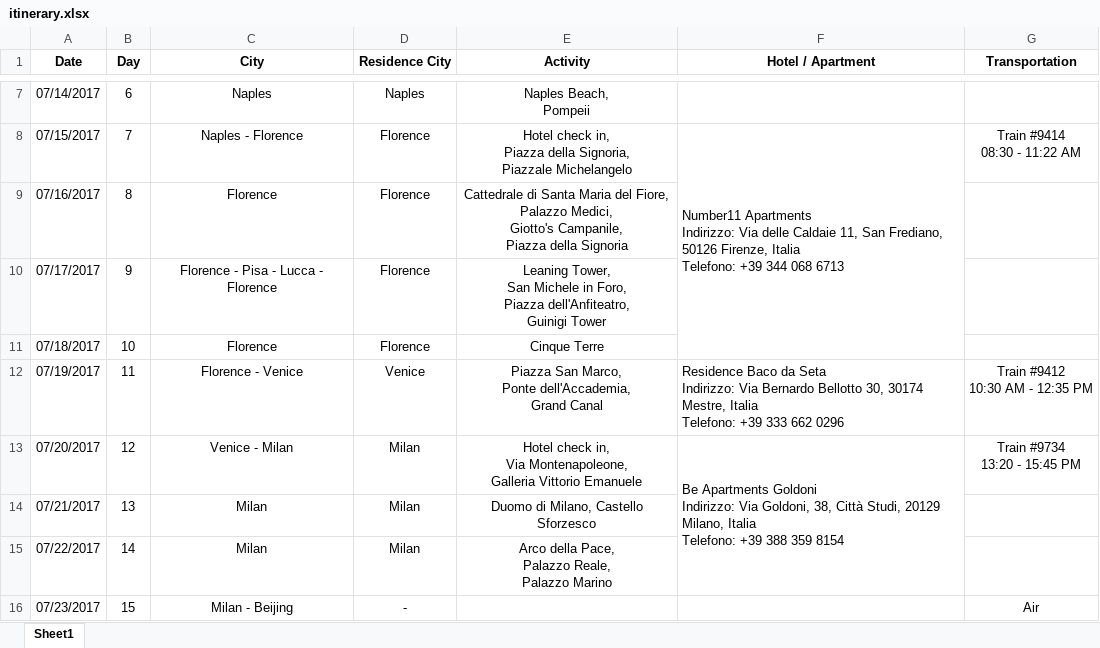
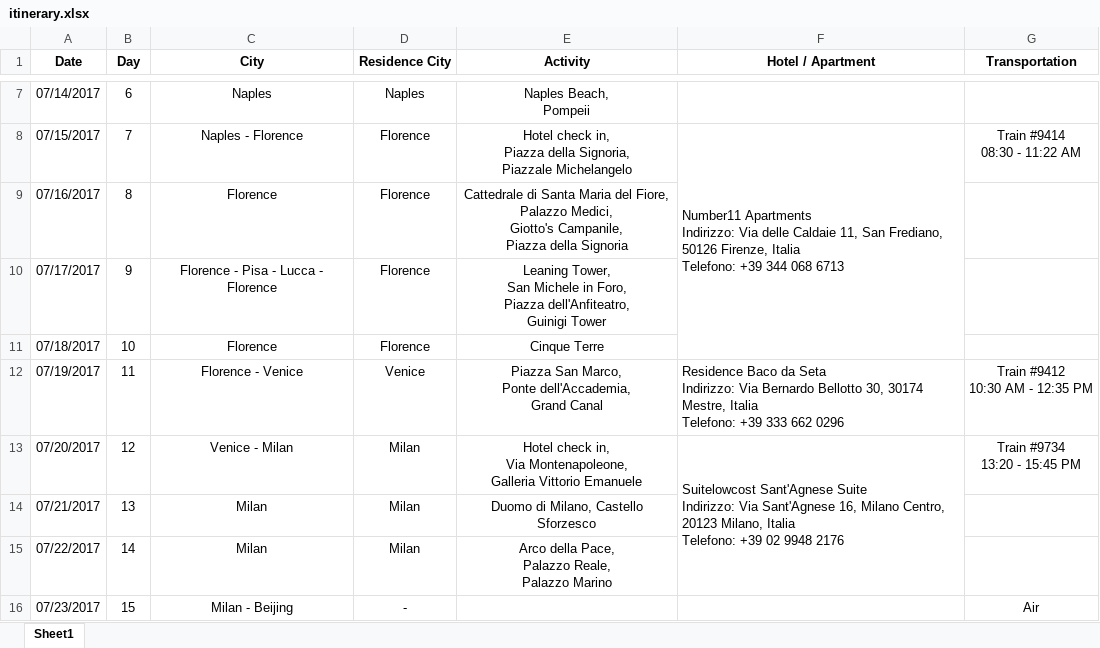
Before and after one commit to xiaozhuyfk/italy, an Excel workbook: assets/pdf/itinerary.xlsx, sheet Sheet1, drawn as a sheet; only a part is shown, gaps mark what is left out; values as stored, in another font and other column widths than the file's, no borders; charts and pictures not drawn; ↵ is a line break in a cell; the diff names each change by its address in the sheet, - before the commit and + after, or states it on an @@ line.

```diff
--- a/assets/pdf/itinerary.xlsx (sheet Sheet1)
+++ b/assets/pdf/itinerary.xlsx (sheet Sheet1)
-F13 (Hotel / Apartment): Be Apartments Goldoni ↵ Indirizzo: Via Goldoni, 38, Città Studi, 20129 Milano, Italia ↵ Telefono: +39 388 359 8154
+F13 (Hotel / Apartment): Suitelowcost Sant'Agnese Suite ↵ Indirizzo: Via Sant'Agnese 16, Milano Centro, 20123 Milano, Italia ↵ Telefono: +39 02 9948 2176
```
Also changed, not shown: 2 other files.
